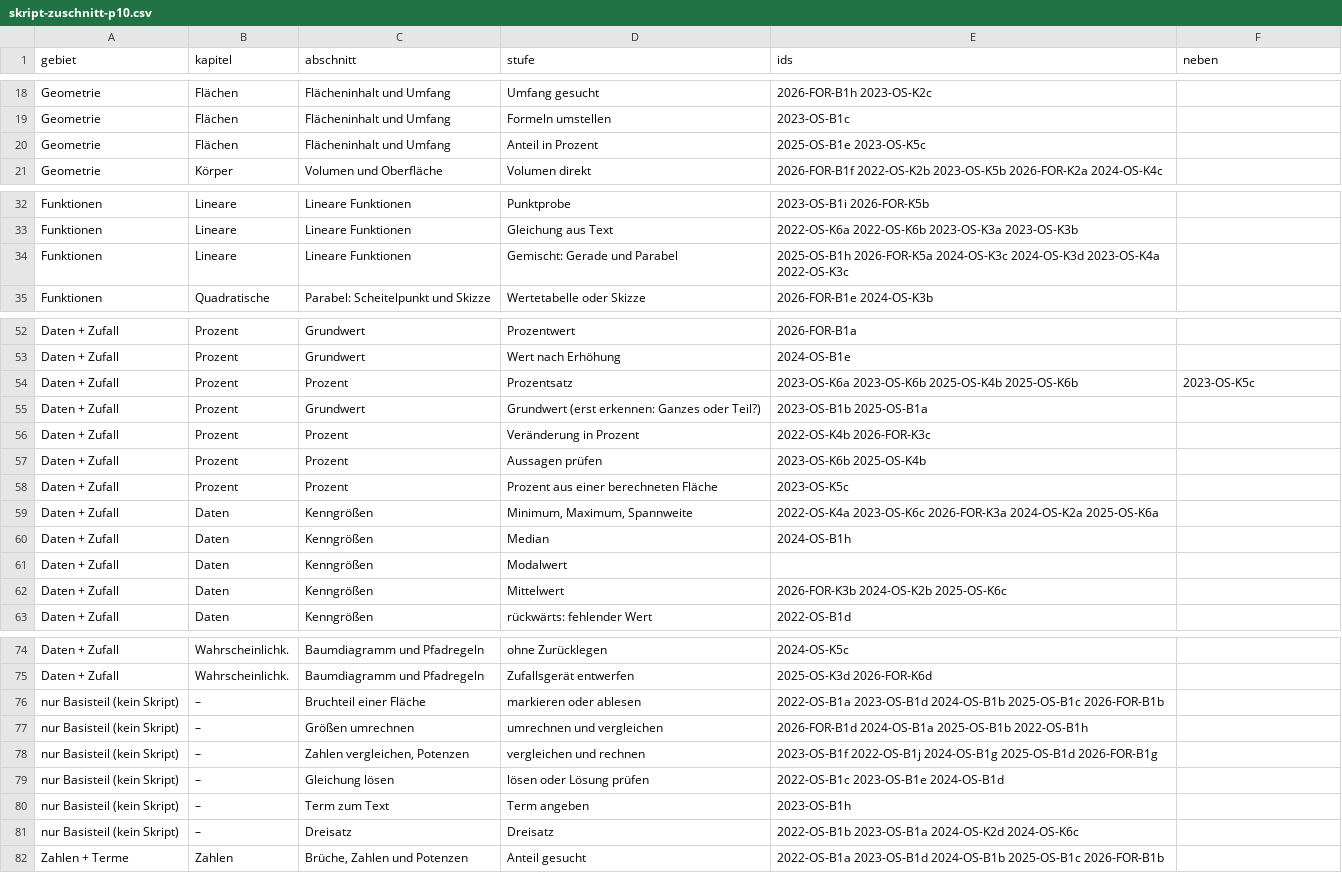
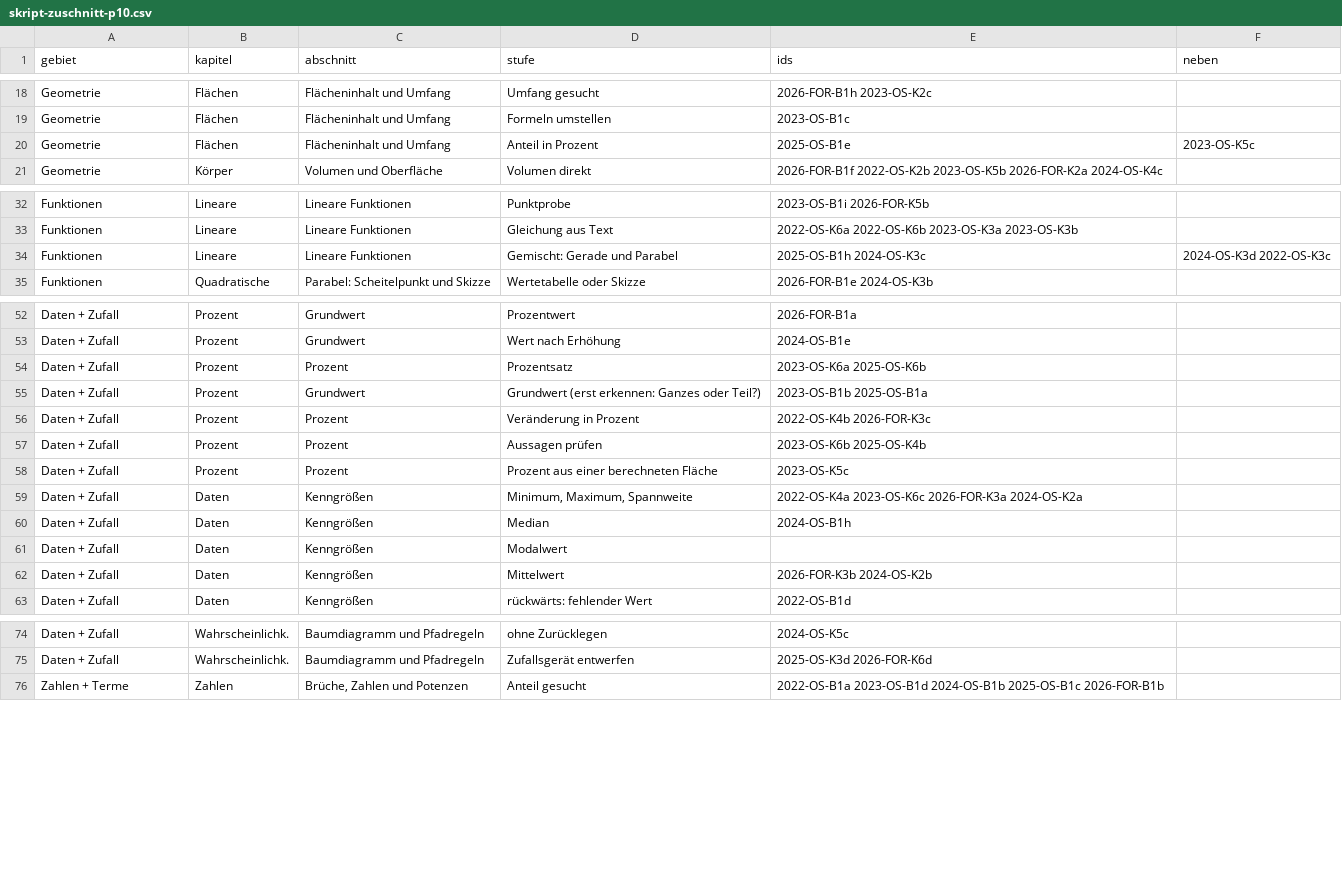
Before and after one commit to hz-0801/mathe-nachhilfe, a CSV file: msa/skript-zuschnitt-p10.csv, drawn as a sheet; only a part is shown, gaps mark what is left out; the diff covers the shown part only.

```diff
--- a/msa/skript-zuschnitt-p10.csv
+++ b/msa/skript-zuschnitt-p10.csv
@@ -19,3 +19,3 @@ Geometrie;Flächen;Flächeninhalt und Umfang;Umfang gesucht;2026-FOR-B1h 2023-OS
 Geometrie;Flächen;Flächeninhalt und Umfang;Formeln umstellen;2023-OS-B1c;
-Geometrie;Flächen;Flächeninhalt und Umfang;Anteil in Prozent;2025-OS-B1e 2023-OS-K5c;
+Geometrie;Flächen;Flächeninhalt und Umfang;Anteil in Prozent;2025-OS-B1e;2023-OS-K5c
 Geometrie;Körper;Volumen und Oberfläche;Volumen direkt;2026-FOR-B1f 2022-OS-K2b 2023-OS-K5b 2026-FOR-K2a 2024-OS-K4c;
@@ -33,3 +33,3 @@ Funktionen;Lineare;Lineare Funktionen;Punktprobe;2023-OS-B1i 2026-FOR-K5b;
 Funktionen;Lineare;Lineare Funktionen;Gleichung aus Text;2022-OS-K6a 2022-OS-K6b 2023-OS-K3a 2023-OS-K3b;
-Funktionen;Lineare;Lineare Funktionen;Gemischt: Gerade und Parabel;2025-OS-B1h 2026-FOR-K5a 2024-OS-K3c 2024-OS-K3d 2023-OS-K4a 2022-OS-K3c;
+Funktionen;Lineare;Lineare Funktionen;Gemischt: Gerade und Parabel;2025-OS-B1h 2024-OS-K3c;2024-OS-K3d 2022-OS-K3c
 Funktionen;Quadratische;Parabel: Scheitelpunkt und Skizze;Wertetabelle oder Skizze;2026-FOR-B1e 2024-OS-K3b;
@@ -53,3 +53,3 @@ Daten + Zufall;Prozent;Grundwert;Prozentwert;2026-FOR-B1a;
 Daten + Zufall;Prozent;Grundwert;Wert nach Erhöhung;2024-OS-B1e;
-Daten + Zufall;Prozent;Prozent;Prozentsatz;2023-OS-K6a 2023-OS-K6b 2025-OS-K4b 2025-OS-K6b;2023-OS-K5c
+Daten + Zufall;Prozent;Prozent;Prozentsatz;2023-OS-K6a 2025-OS-K6b;
 Daten + Zufall;Prozent;Grundwert;Grundwert (erst erkennen: Ganzes oder Teil?);2023-OS-B1b 2025-OS-B1a;
@@ -58,6 +58,6 @@ Daten + Zufall;Prozent;Prozent;Aussagen prüfen;2023-OS-K6b 2025-OS-K4b;
 Daten + Zufall;Prozent;Prozent;Prozent aus einer berechneten Fläche;2023-OS-K5c;
-Daten + Zufall;Daten;Kenngrößen;Minimum, Maximum, Spannweite;2022-OS-K4a 2023-OS-K6c 2026-FOR-K3a 2024-OS-K2a 2025-OS-K6a;
+Daten + Zufall;Daten;Kenngrößen;Minimum, Maximum, Spannweite;2022-OS-K4a 2023-OS-K6c 2026-FOR-K3a 2024-OS-K2a;
 Daten + Zufall;Daten;Kenngrößen;Median;2024-OS-B1h;
 Daten + Zufall;Daten;Kenngrößen;Modalwert;;
-Daten + Zufall;Daten;Kenngrößen;Mittelwert;2026-FOR-K3b 2024-OS-K2b 2025-OS-K6c;
+Daten + Zufall;Daten;Kenngrößen;Mittelwert;2026-FOR-K3b 2024-OS-K2b;
 Daten + Zufall;Daten;Kenngrößen;rückwärts: fehlender Wert;2022-OS-B1d;
@@ -75,8 +75,2 @@ Daten + Zufall;Wahrscheinlichk.;Baumdiagramm und Pfadregeln;ohne Zurücklegen;20
 Daten + Zufall;Wahrscheinlichk.;Baumdiagramm und Pfadregeln;Zufallsgerät entwerfen;2025-OS-K3d 2026-FOR-K6d;
-nur Basisteil (kein Skript);–;Bruchteil einer Fläche;markieren oder ablesen;2022-OS-B1a 2023-OS-B1d 2024-OS-B1b 2025-OS-B1c 2026-FOR-B1b;
-nur Basisteil (kein Skript);–;Größen umrechnen;umrechnen und vergleichen;2026-FOR-B1d 2024-OS-B1a 2025-OS-B1b 2022-OS-B1h;
-nur Basisteil (kein Skript);–;Zahlen vergleichen, Potenzen;vergleichen und rechnen;2023-OS-B1f 2022-OS-B1j 2024-OS-B1g 2025-OS-B1d 2026-FOR-B1g;
-nur Basisteil (kein Skript);–;Gleichung lösen;lösen oder Lösung prüfen;2022-OS-B1c 2023-OS-B1e 2024-OS-B1d;
-nur Basisteil (kein Skript);–;Term zum Text;Term angeben;2023-OS-B1h;
-nur Basisteil (kein Skript);–;Dreisatz;Dreisatz;2022-OS-B1b 2023-OS-B1a 2024-OS-K2d 2024-OS-K6c;
 Zahlen + Terme;Zahlen;Brüche, Zahlen und Potenzen;Anteil gesucht;2022-OS-B1a 2023-OS-B1d 2024-OS-B1b 2025-OS-B1c 2026-FOR-B1b;
```
Also changed, not shown: 2 edited cells elsewhere in this file, 2 other files.
